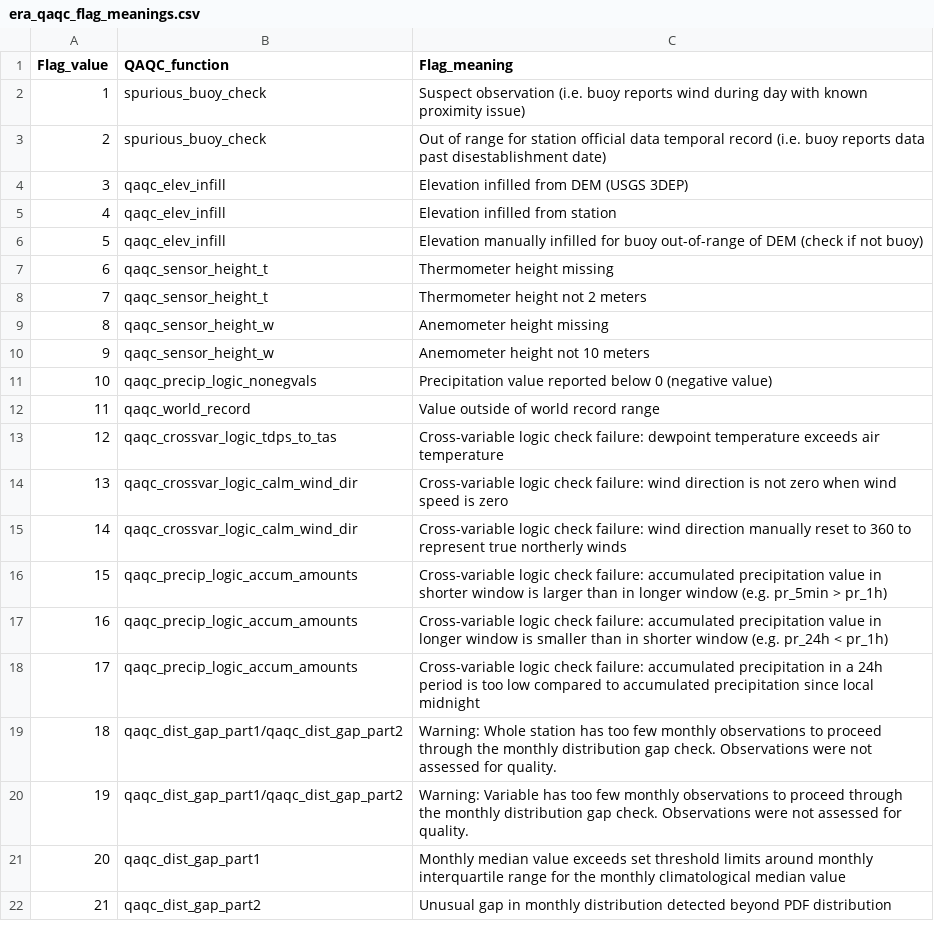
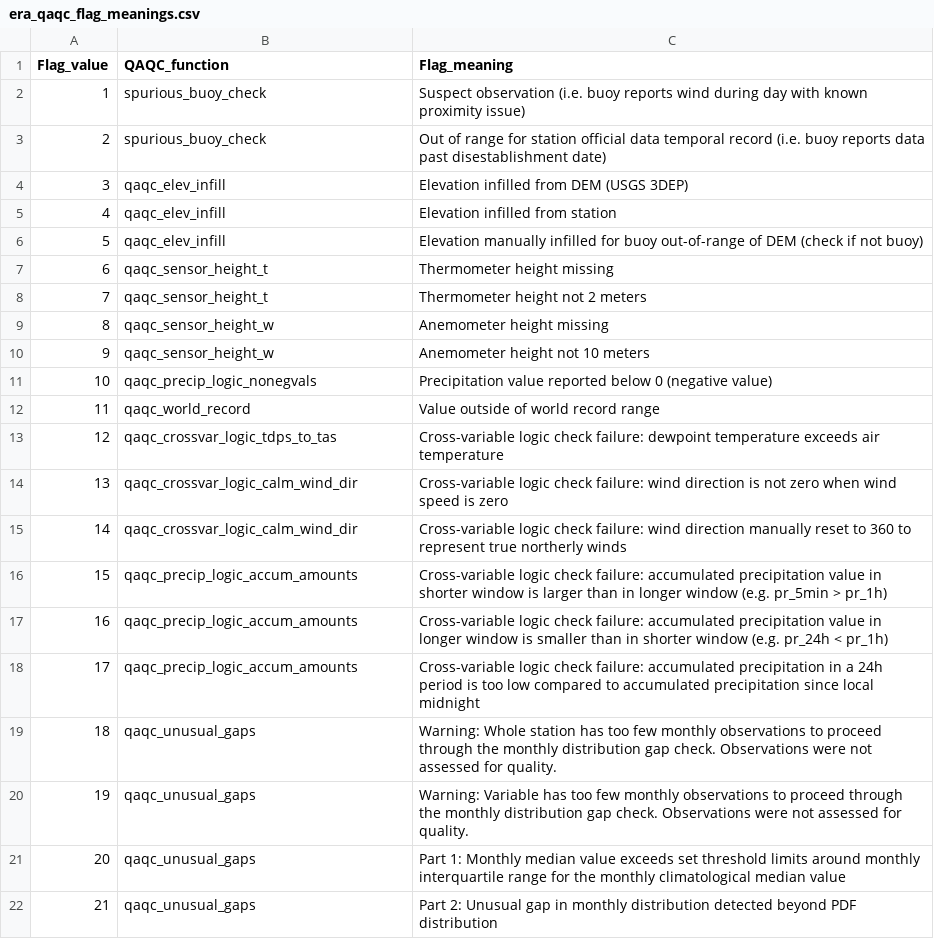
Before and after one commit to Eagle-Rock-Analytics/historical-obs-platform, a CSV file: test_platform/scripts/3_qaqc_data/era_qaqc_flag_meanings.csv, drawn as a sheet.

```diff
--- a/test_platform/scripts/3_qaqc_data/era_qaqc_flag_meanings.csv
+++ b/test_platform/scripts/3_qaqc_data/era_qaqc_flag_meanings.csv
@@ -18,5 +18,5 @@
 17,qaqc_precip_logic_accum_amounts,Cross-variable logic check failure: accumulated precipitation in a 24h period is too low compared to accumulated precipitation since local midnight
-18,qaqc_dist_gap_part1/qaqc_dist_gap_part2,Warning: Whole station has too few monthly observations to proceed through the monthly distribution gap check. Observations were not assessed for quality.
-19,qaqc_dist_gap_part1/qaqc_dist_gap_part2,Warning: Variable has too few monthly observations to proceed through the monthly distribution gap check. Observations were not assessed for quality.
-20,qaqc_dist_gap_part1,Monthly median value exceeds set threshold limits around monthly interquartile range for the monthly climatological median value
-21,qaqc_dist_gap_part2,Unusual gap in monthly distribution detected beyond PDF distribution
+18,qaqc_unusual_gaps,Warning: Whole station has too few monthly observations to proceed through the monthly distribution gap check. Observations were not assessed for quality.
+19,qaqc_unusual_gaps,Warning: Variable has too few monthly observations to proceed through the monthly distribution gap check. Observations were not assessed for quality.
+20,qaqc_unusual_gaps,Part 1: Monthly median value exceeds set threshold limits around monthly interquartile range for the monthly climatological median value
+21,qaqc_unusual_gaps,Part 2: Unusual gap in monthly distribution detected beyond PDF distribution
```
Also changed, not shown: 2 other files.
